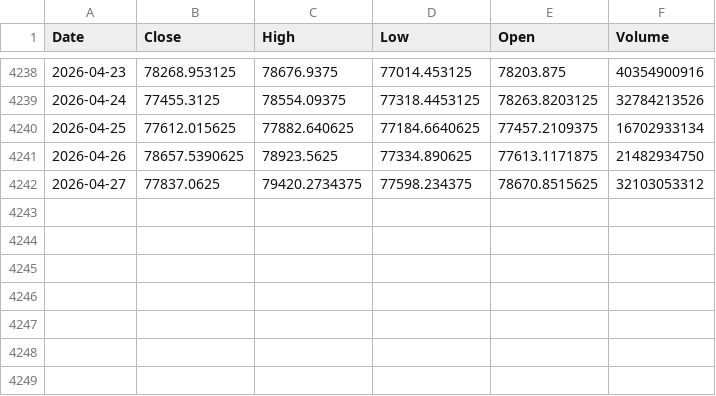
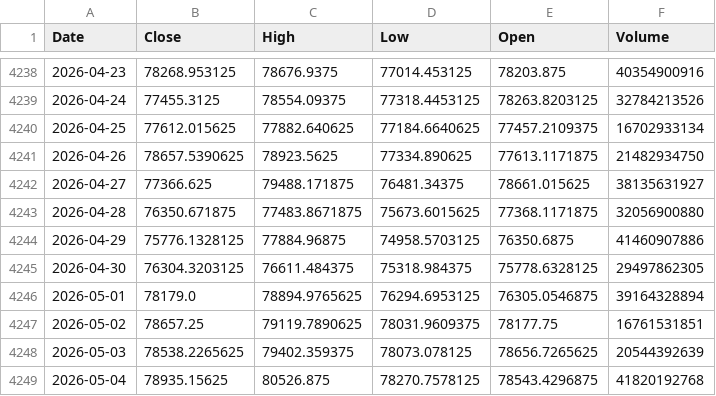
Before and after one commit to kittycapital/btc-200wma, a CSV file: data/BTC_USD.csv, drawn as a sheet; only a part is shown, gaps mark what is left out.

```diff
--- a/data/BTC_USD.csv
+++ b/data/BTC_USD.csv
@@ -4241,2 +4241,9 @@ Date,Close,High,Low,Open,Volume
 2026-04-26,78657.5390625,78923.5625,77334.890625,77613.1171875,21482934750
-2026-04-27,77837.0625,79420.2734375,77598.234375,78670.8515625,32103053312
+2026-04-27,77366.625,79488.171875,76481.34375,78661.015625,38135631927
+2026-04-28,76350.671875,77483.8671875,75673.6015625,77368.1171875,32056900880
+2026-04-29,75776.1328125,77884.96875,74958.5703125,76350.6875,41460907886
+2026-04-30,76304.3203125,76611.484375,75318.984375,75778.6328125,29497862305
+2026-05-01,78179.0,78894.9765625,76294.6953125,76305.0546875,39164328894
+2026-05-02,78657.25,79119.7890625,78031.9609375,78177.75,16761531851
+2026-05-03,78538.2265625,79402.359375,78073.078125,78656.7265625,20544392639
+2026-05-04,78935.15625,80526.875,78270.7578125,78543.4296875,41820192768
```
Also changed, not shown: 1 other file.
